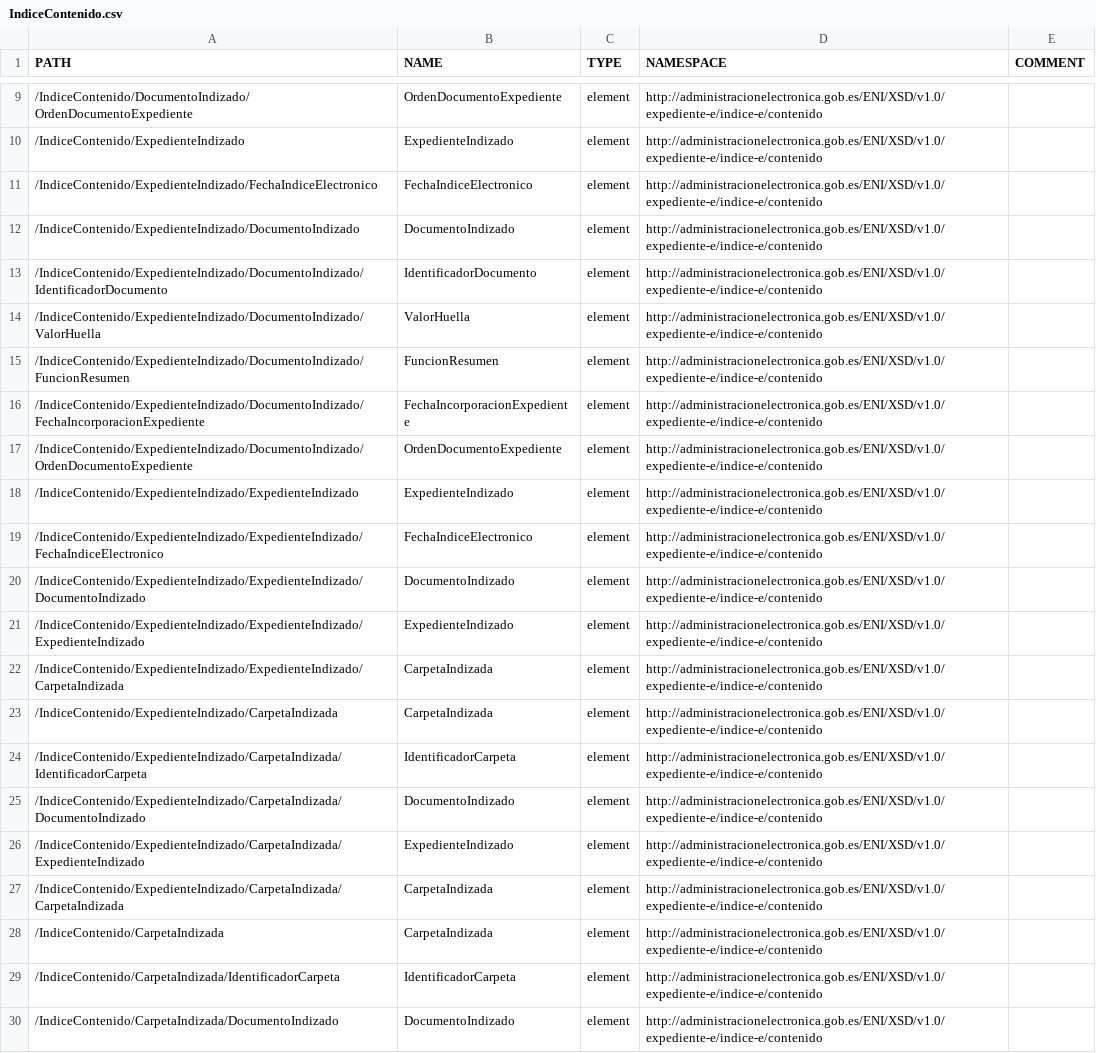
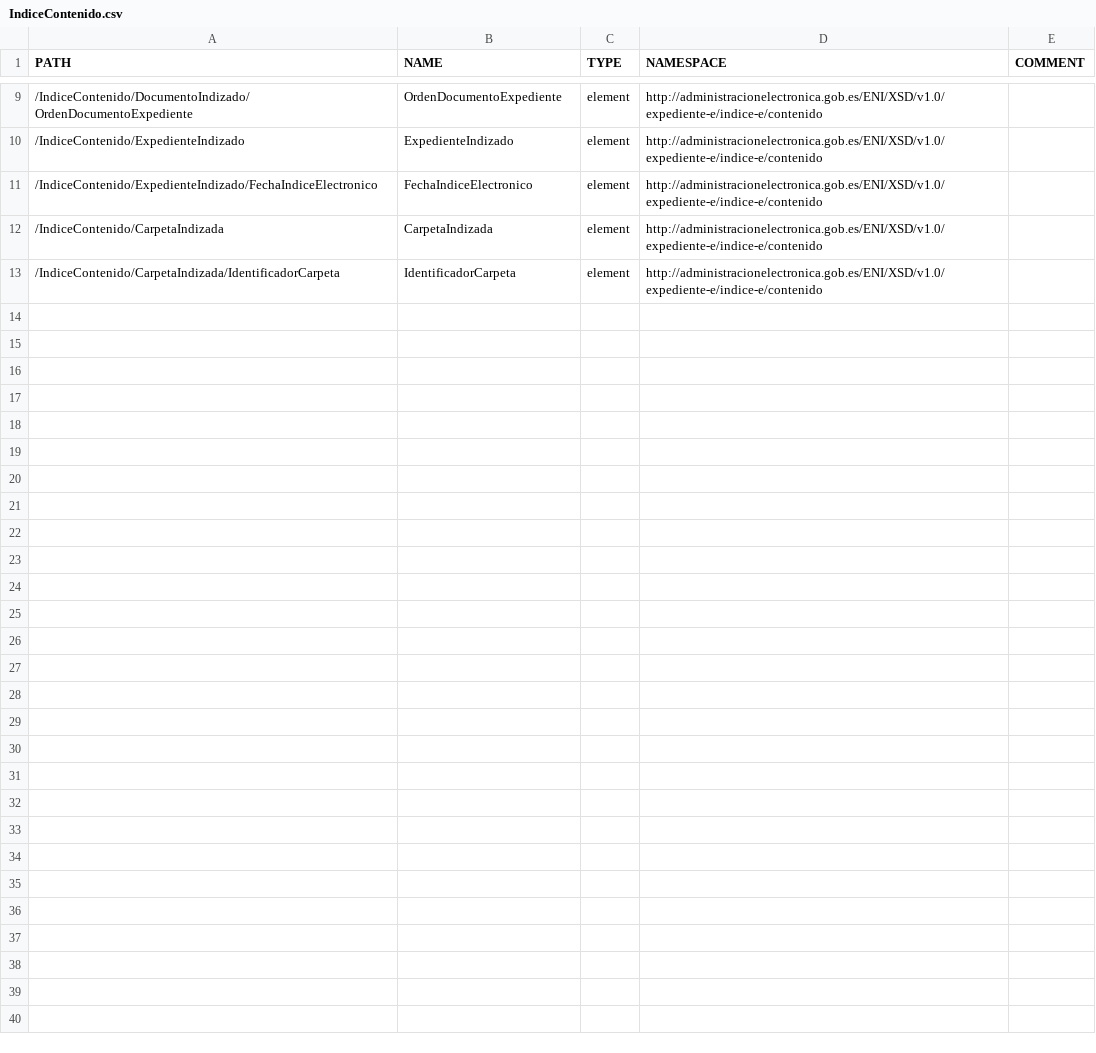
Before and after one commit to s-nt-s/GSI, a CSV file: content/posts/xsd/IndiceContenidoExpedienteEni/IndiceContenido.csv, drawn as a sheet; only a part is shown, gaps mark what is left out; the diff covers the shown part only; the diff names each change by its address in the sheet, - before the commit and + after, or states it on an @@ line.

```diff
--- a/content/posts/xsd/IndiceContenidoExpedienteEni/IndiceContenido.csv
+++ b/content/posts/xsd/IndiceContenidoExpedienteEni/IndiceContenido.csv
-row 12: /IndiceContenido/ExpedienteIndizado/DocumentoIndizado | DocumentoIndizado | element | http://administracionelectronica.gob.es/ENI/XSD/v1.0/expediente-e/indice-e/contenido
-row 13: /IndiceContenido/ExpedienteIndizado/DocumentoIndizado/IdentificadorDocumento | IdentificadorDocumento | element | http://administracionelectronica.gob.es/ENI/XSD/v1.0/expediente-e/indice-e/contenido
-row 14: /IndiceContenido/ExpedienteIndizado/DocumentoIndizado/ValorHuella | ValorHuella | element | http://administracionelectronica.gob.es/ENI/XSD/v1.0/expediente-e/indice-e/contenido
-row 15: /IndiceContenido/ExpedienteIndizado/DocumentoIndizado/FuncionResumen | FuncionResumen | element | http://administracionelectronica.gob.es/ENI/XSD/v1.0/expediente-e/indice-e/contenido
-row 16: /IndiceContenido/ExpedienteIndizado/DocumentoIndizado/FechaIncorporacionExpediente | FechaIncorporacionExpediente | element | http://administracionelectronica.gob.es/ENI/XSD/v1.0/expediente-e/indice-e/contenido
-row 17: /IndiceContenido/ExpedienteIndizado/DocumentoIndizado/OrdenDocumentoExpediente | OrdenDocumentoExpediente | element | http://administracionelectronica.gob.es/ENI/XSD/v1.0/expediente-e/indice-e/contenido
-row 18: /IndiceContenido/ExpedienteIndizado/ExpedienteIndizado | ExpedienteIndizado | element | http://administracionelectronica.gob.es/ENI/XSD/v1.0/expediente-e/indice-e/contenido
-row 19: /IndiceContenido/ExpedienteIndizado/ExpedienteIndizado/FechaIndiceElectronico | FechaIndiceElectronico | element | http://administracionelectronica.gob.es/ENI/XSD/v1.0/expediente-e/indice-e/contenido
-row 20: /IndiceContenido/ExpedienteIndizado/ExpedienteIndizado/DocumentoIndizado | DocumentoIndizado | element | http://administracionelectronica.gob.es/ENI/XSD/v1.0/expediente-e/indice-e/contenido
-row 21: /IndiceContenido/ExpedienteIndizado/ExpedienteIndizado/ExpedienteIndizado | ExpedienteIndizado | element | http://administracionelectronica.gob.es/ENI/XSD/v1.0/expediente-e/indice-e/contenido
-row 22: /IndiceContenido/ExpedienteIndizado/ExpedienteIndizado/CarpetaIndizada | CarpetaIndizada | element | http://administracionelectronica.gob.es/ENI/XSD/v1.0/expediente-e/indice-e/contenido
-row 23: /IndiceContenido/ExpedienteIndizado/CarpetaIndizada | CarpetaIndizada | element | http://administracionelectronica.gob.es/ENI/XSD/v1.0/expediente-e/indice-e/contenido
-row 24: /IndiceContenido/ExpedienteIndizado/CarpetaIndizada/IdentificadorCarpeta | IdentificadorCarpeta | element | http://administracionelectronica.gob.es/ENI/XSD/v1.0/expediente-e/indice-e/contenido
-row 25: /IndiceContenido/ExpedienteIndizado/CarpetaIndizada/DocumentoIndizado | DocumentoIndizado | element | http://administracionelectronica.gob.es/ENI/XSD/v1.0/expediente-e/indice-e/contenido
-row 26: /IndiceContenido/ExpedienteIndizado/CarpetaIndizada/ExpedienteIndizado | ExpedienteIndizado | element | http://administracionelectronica.gob.es/ENI/XSD/v1.0/expediente-e/indice-e/contenido
-row 27: /IndiceContenido/ExpedienteIndizado/CarpetaIndizada/CarpetaIndizada | CarpetaIndizada | element | http://administracionelectronica.gob.es/ENI/XSD/v1.0/expediente-e/indice-e/contenido
-row 30: /IndiceContenido/CarpetaIndizada/DocumentoIndizado | DocumentoIndizado | element | http://administracionelectronica.gob.es/ENI/XSD/v1.0/expediente-e/indice-e/contenido
```
Also changed, not shown: 15 removed rows elsewhere in this file, content/posts/xsd/IndiceExpedienteEni/indice.csv, 18 other files.
